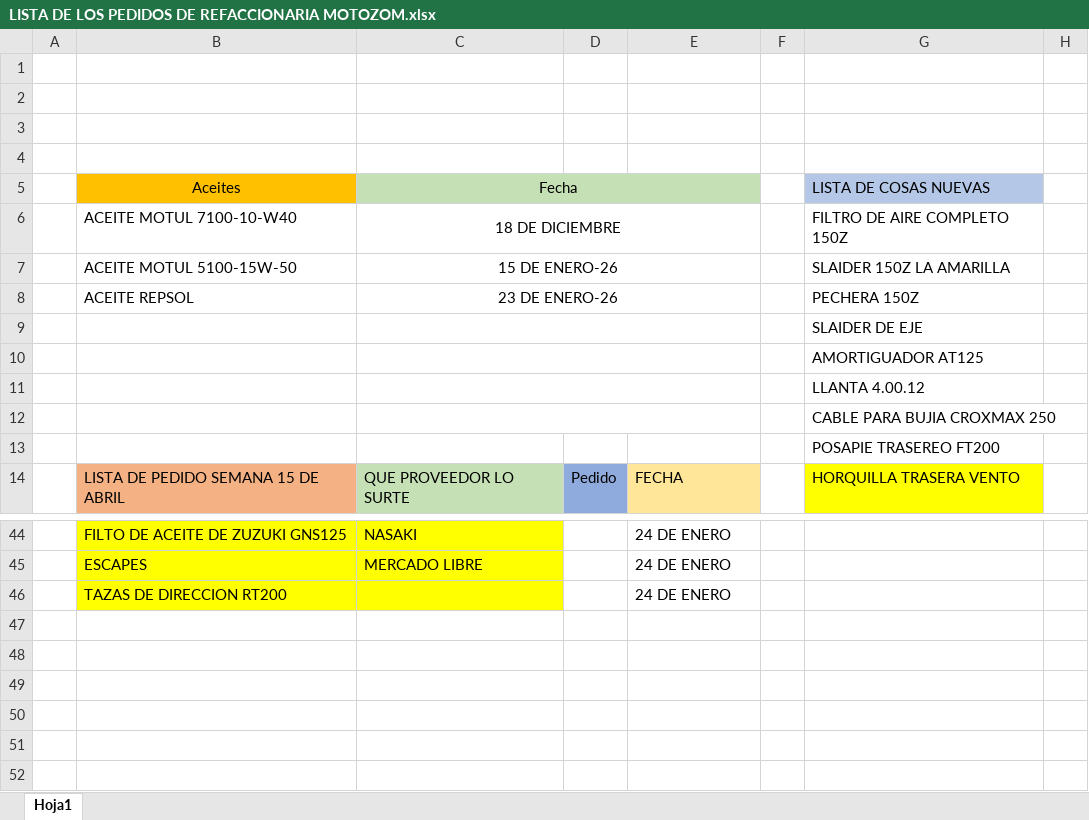
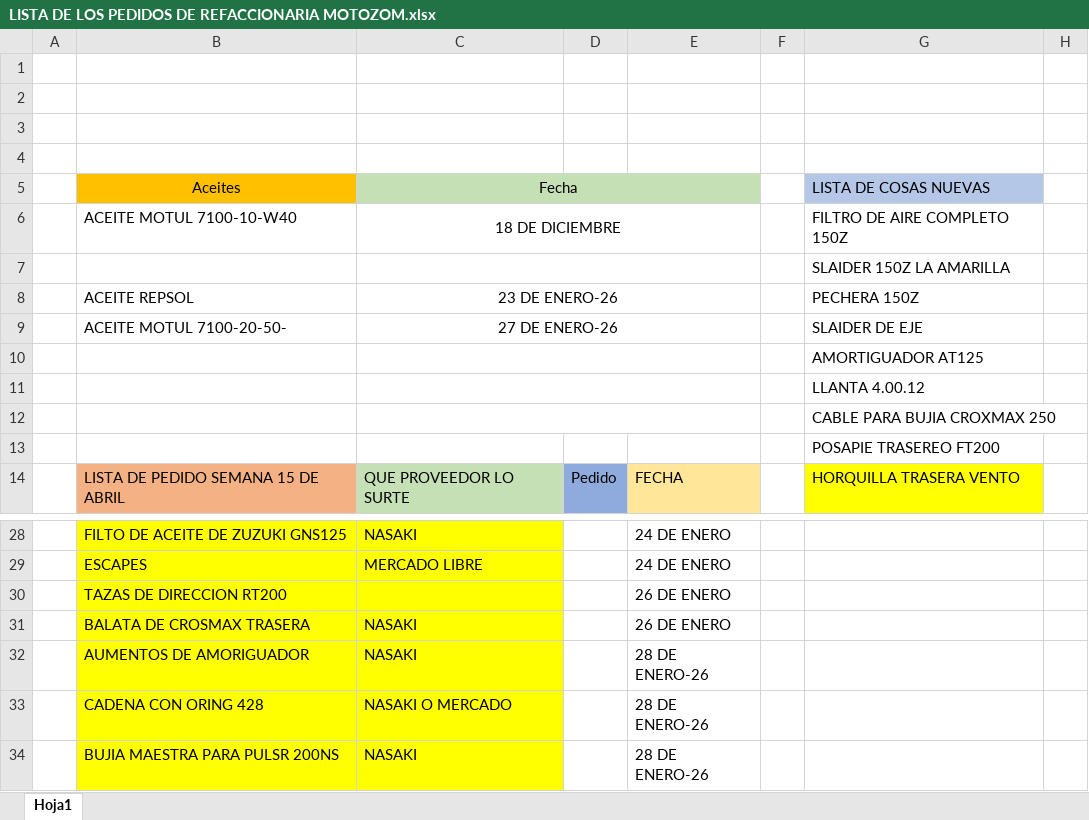
Before and after one commit to MotoZom/Motozom, an Excel workbook: cosas por pedir/LISTA DE LOS PEDIDOS DE REFACCIONARIA MOTOZOM.xlsx, sheet Hoja1, drawn as a sheet; only a part is shown, gaps mark what is left out; values as stored, in another font and other column widths than the file's, no borders; addresses are those after the commit; rows hold the shown columns only; the diff covers the shown part only; the diff names each change by its address in the sheet, - before the commit and + after, or states it on an @@ line.

```diff
--- a/cosas por pedir/LISTA DE LOS PEDIDOS DE REFACCIONARIA MOTOZOM.xlsx (sheet Hoja1)
+++ b/cosas por pedir/LISTA DE LOS PEDIDOS DE REFACCIONARIA MOTOZOM.xlsx (sheet Hoja1)
-B7 (Aceites): ACEITE MOTUL 5100-15W-50
+B7 (Aceites): (empty)
-C7 (Fecha): 15 DE ENERO-26
+C7 (Fecha): (empty)
-B9 (Aceites): (empty)
+B9 (Aceites): ACEITE MOTUL 7100-20-50-
-C9 (Fecha): (empty)
+C9 (Fecha): 27 DE ENERO-26
-E30: 24 DE ENERO
+E30: 26 DE ENERO
+row 31:  | BALATA DE CROSMAX TRASERA | NASAKI |  | 26 DE ENERO
+row 32:  | AUMENTOS DE AMORIGUADOR | NASAKI |  | 28 DE ENERO-26
+row 33:  | CADENA CON ORING 428 | NASAKI O MERCADO |  | 28 DE ENERO-26
+row 34:  | BUJIA MAESTRA PARA PULSR 200NS | NASAKI |  | 28 DE ENERO-26
```
Also changed, not shown: 16 removed rows and 6 edited cells elsewhere in this sheet, CORTES DE CAJA/2026/1) ENERO/LISTA DE LAS VENTAS SEMANA 4 DE ENERO.xlsx.
